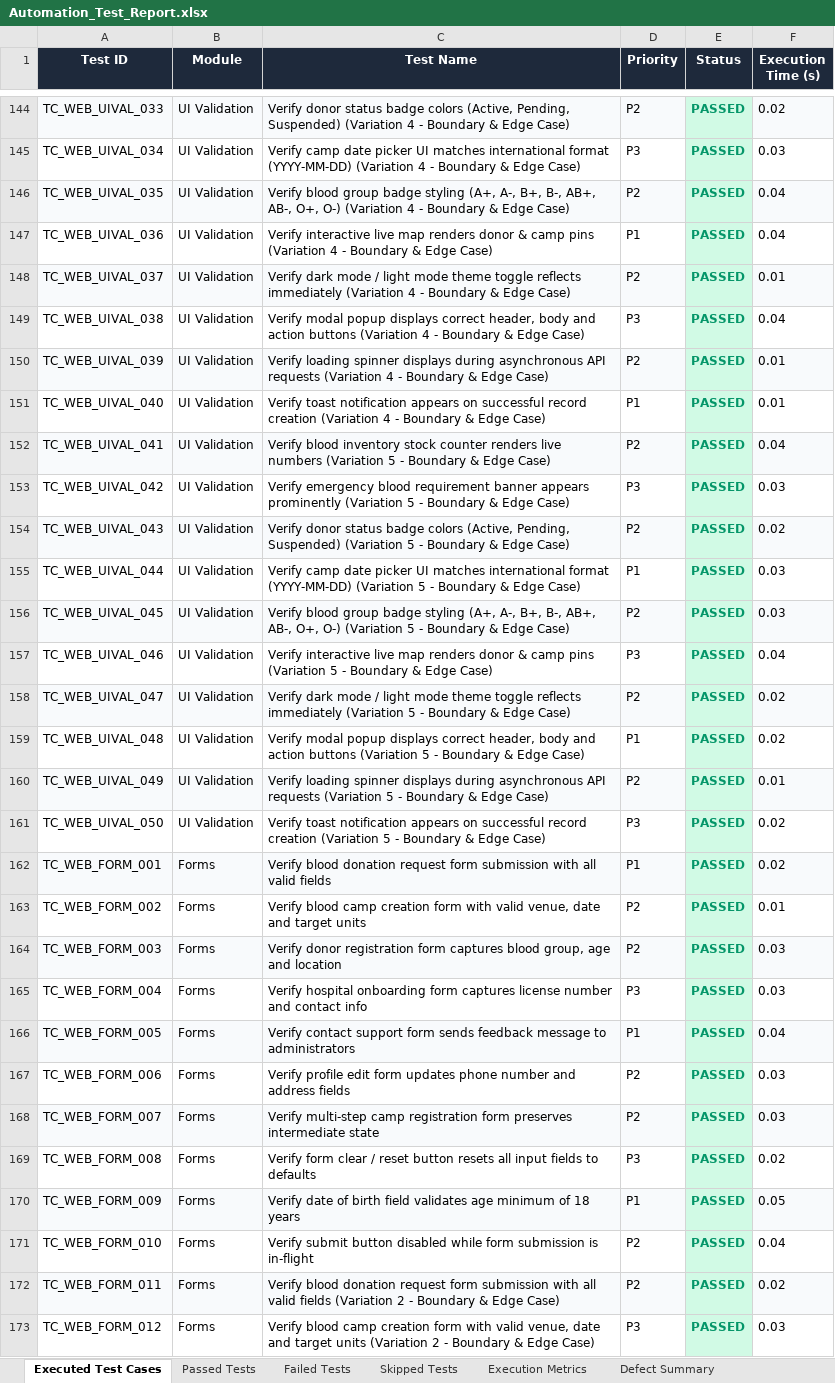
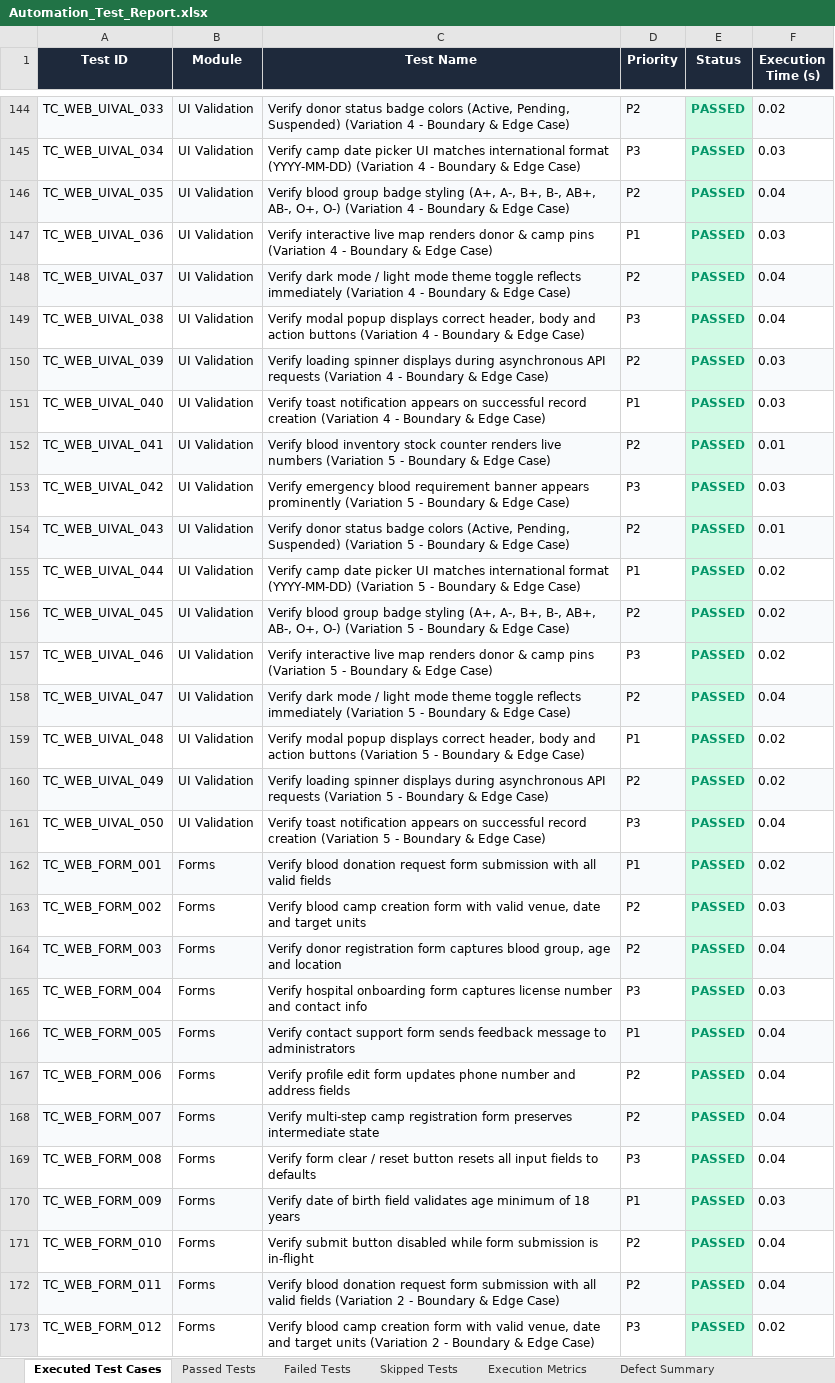
Before and after one commit to Vigneshviggi/blood-bank-management-system, an Excel workbook: selenium_automation/reports/Excel/Automation_Test_Report.xlsx, sheet Executed Test Cases, drawn as a sheet; only a part is shown, gaps mark what is left out; values as stored, in another font and other column widths than the file's, no borders; the diff covers the shown part only; the diff names each change by its address in the sheet, - before the commit and + after, or states it on an @@ line.

```diff
--- a/selenium_automation/reports/Excel/Automation_Test_Report.xlsx (sheet Executed Test Cases)
+++ b/selenium_automation/reports/Excel/Automation_Test_Report.xlsx (sheet Executed Test Cases)
-F147 (Execution Time (s)): 0.04
+F147 (Execution Time (s)): 0.03
-F148 (Execution Time (s)): 0.01
+F148 (Execution Time (s)): 0.04
-F150:F151 (Execution Time (s)): 0.01
+F150:F151 (Execution Time (s)): 0.03
-F152 (Execution Time (s)): 0.04
+F152 (Execution Time (s)): 0.01
-F154 (Execution Time (s)): 0.02
+F154 (Execution Time (s)): 0.01
-F155:F156 (Execution Time (s)): 0.03
+F155:F156 (Execution Time (s)): 0.02
-F157 (Execution Time (s)): 0.04
+F157 (Execution Time (s)): 0.02
-F158 (Execution Time (s)): 0.02
+F158 (Execution Time (s)): 0.04
-F160 (Execution Time (s)): 0.01
+F160 (Execution Time (s)): 0.02
-F161 (Execution Time (s)): 0.02
+F161 (Execution Time (s)): 0.04
-F163 (Execution Time (s)): 0.01
+F163 (Execution Time (s)): 0.03
-F164 (Execution Time (s)): 0.03
+F164 (Execution Time (s)): 0.04
-F167:F168 (Execution Time (s)): 0.03
+F167:F168 (Execution Time (s)): 0.04
-F169 (Execution Time (s)): 0.02
+F169 (Execution Time (s)): 0.04
-F170 (Execution Time (s)): 0.05
+F170 (Execution Time (s)): 0.03
-F172 (Execution Time (s)): 0.02
+F172 (Execution Time (s)): 0.04
-F173 (Execution Time (s)): 0.03
+F173 (Execution Time (s)): 0.02
```
Also changed, not shown: 339 edited cells elsewhere in this sheet, Test Results/Excel/Passed_Test_Cases.xlsx, Vulnerability Test Results/test-cases.xlsx, 43 other files.
